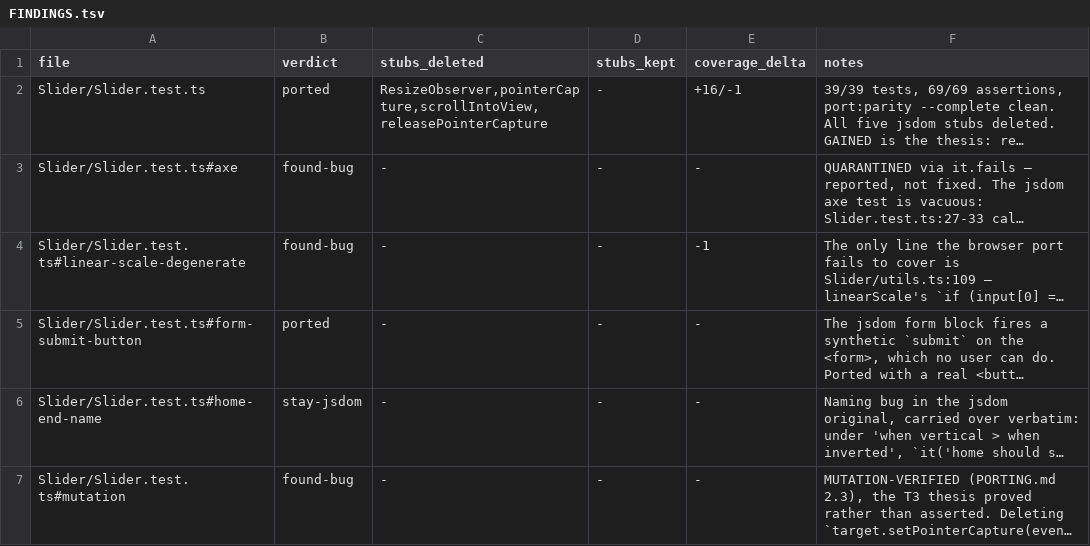
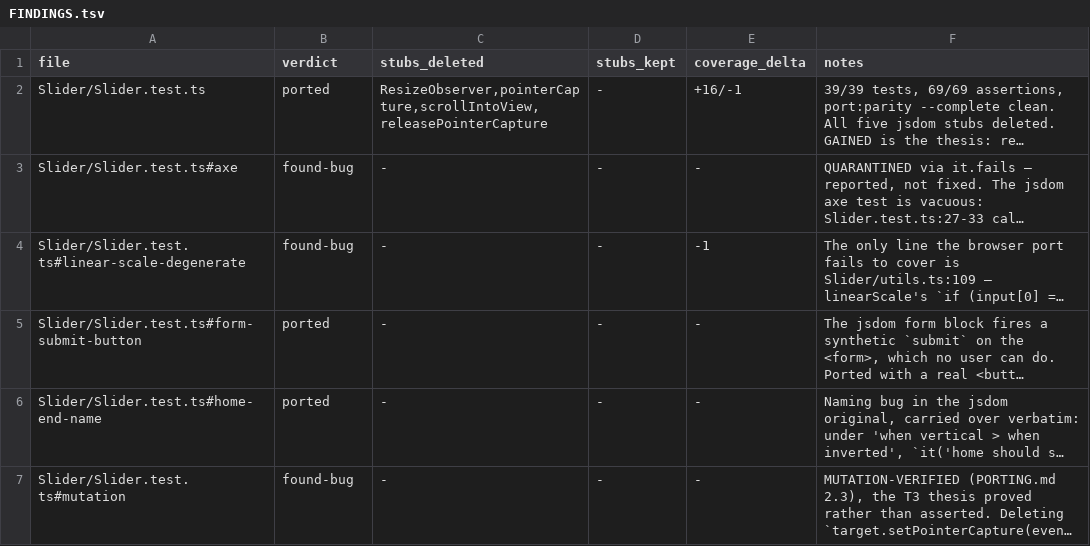
Before and after one commit to alexanderop/reka-ui-bench-mark, a TSV file: FINDINGS.tsv, drawn as a sheet; only a part is shown; long unchanged cells end in …; the diff covers the shown part only; the diff names each change by its address in the sheet, - before the commit and + after, or states it on an @@ line.

```diff
--- a/FINDINGS.tsv
+++ b/FINDINGS.tsv
-B6 (verdict): stay-jsdom
+B6 (verdict): ported
```
Also changed, not shown: 4 added rows elsewhere in this file, 3 other files.
